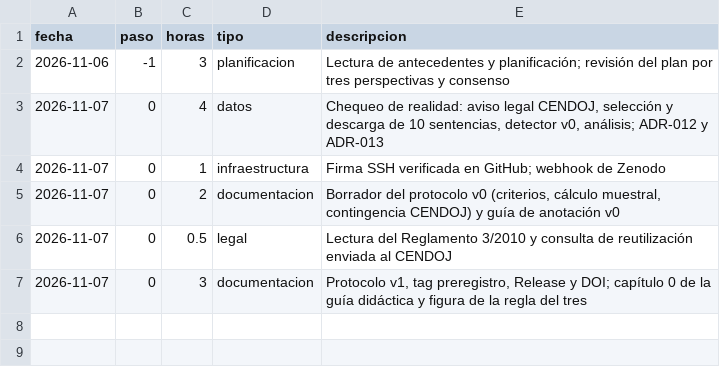
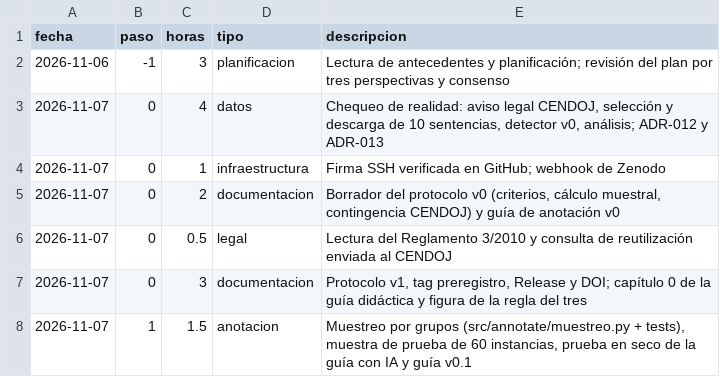
Before and after one commit to noelserdna/pii-judge-es-poc, a CSV file: horas.csv, drawn as a sheet; the diff names each change by its address in the sheet, - before the commit and + after, or states it on an @@ line.

```diff
--- a/horas.csv
+++ b/horas.csv
+row 8: 2026-11-07 | 1 | 1.5 | anotacion | Muestreo por grupos (src/annotate/muestreo.py + tests), muestra de prueba de 60 instancias, prueba en seco de la guía con IA y guía v0.1
```
Also changed, not shown: 4 other files.
